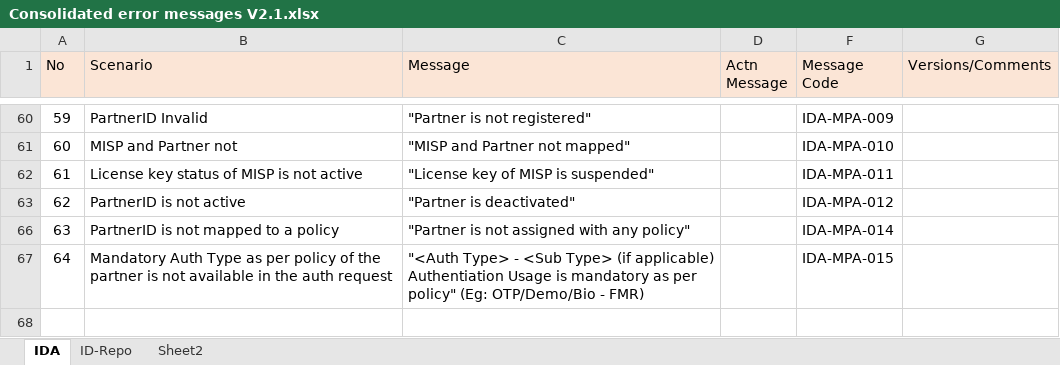
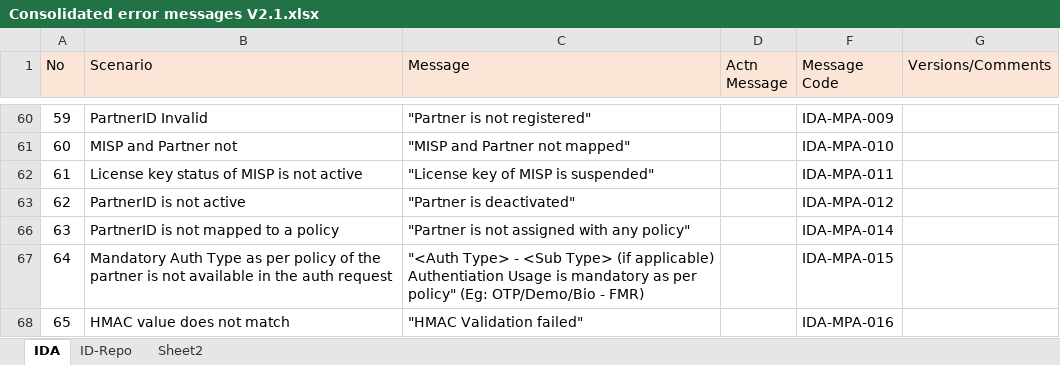
Before and after one commit to mosip/commons, an Excel workbook: docs/requirements/Requirements Detailing References/ID-Authentication/Sprint 9/Consolidated error messages V2.1.xlsx, sheet IDA, drawn as a sheet; only a part is shown, gaps mark what is left out; values as stored, in another font and other column widths than the file's, no borders; the diff names each change by its address in the sheet, - before the commit and + after, or states it on an @@ line.

Commit message:
Updated error messages for IDA
Former-commit-id: b159adc2eea8d1b85503e236858a239d74ed1c2a
Former-commit-id: bc1ad7b1a65f108562ae4c03728bb76ce0f7eb61
Former-commit-id: 34de3d803d946abb9fd9fcb8f107f664c4e4b15a

```diff
--- a/docs/requirements/Requirements Detailing References/ID-Authentication/Sprint 9/Consolidated error messages V2.1.xlsx (sheet IDA)
+++ b/docs/requirements/Requirements Detailing References/ID-Authentication/Sprint 9/Consolidated error messages V2.1.xlsx (sheet IDA)
+row 68: 65 | HMAC value does not match | "HMAC Validation failed" |  | IDA-MPA-016
```
Also changed, not shown: 1 other file.
